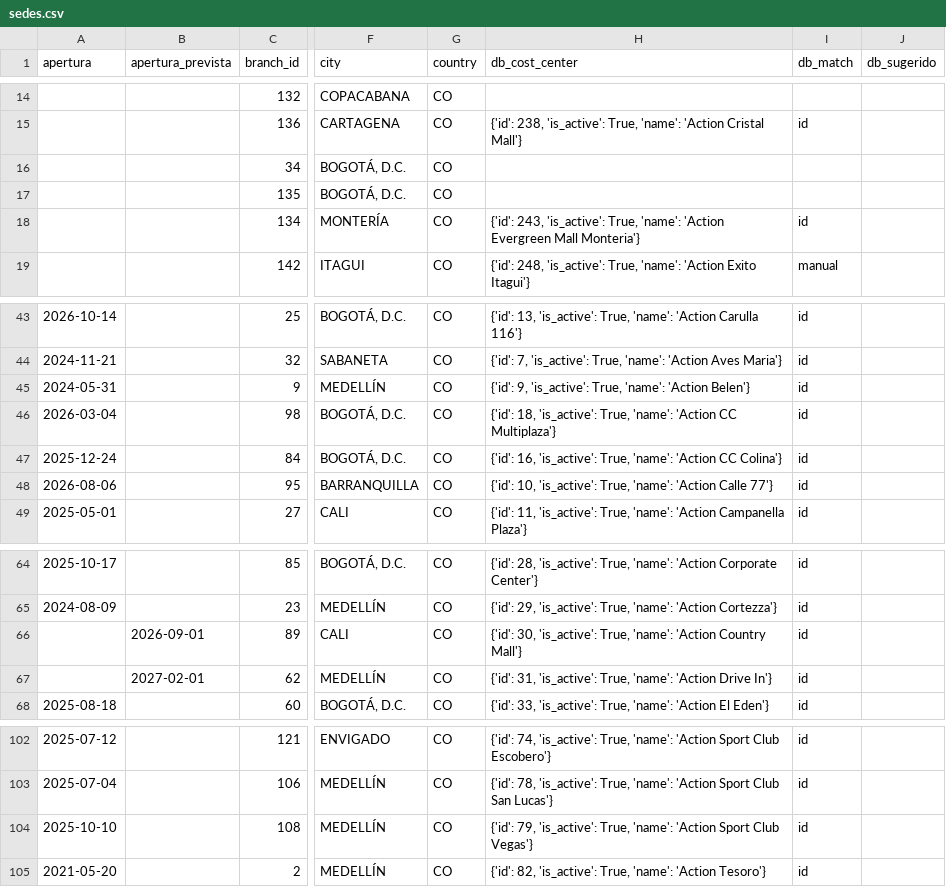
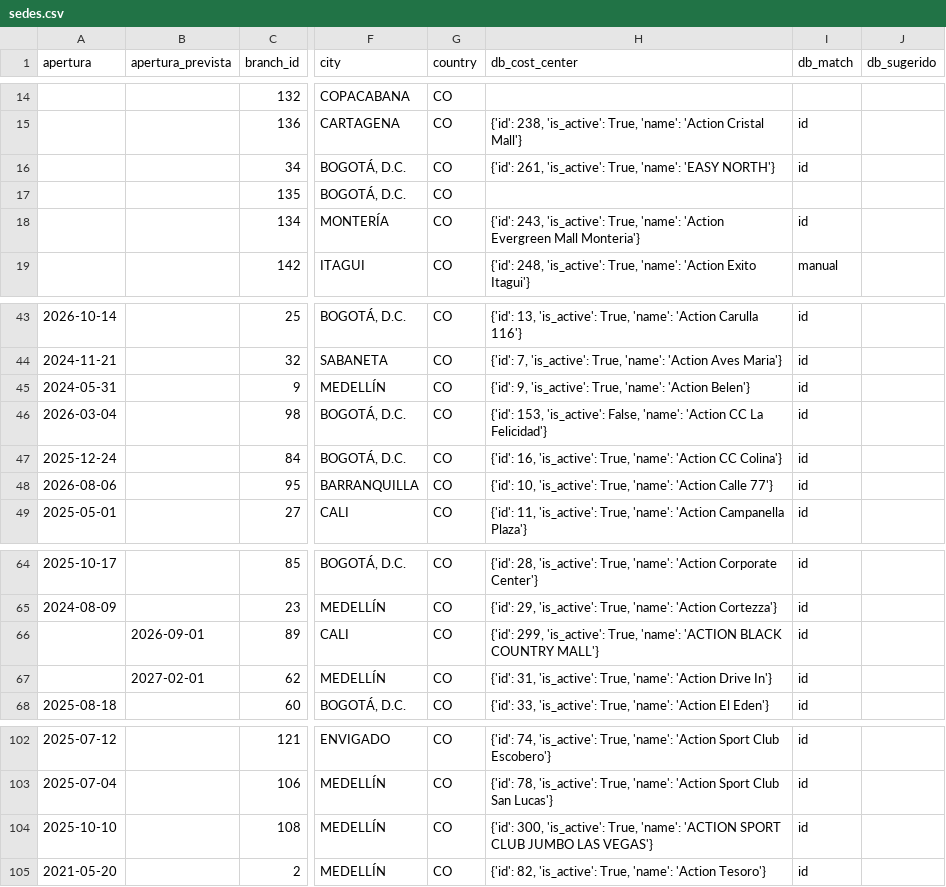
Before and after one commit to actionblackrep/dashboards, a CSV file: data/sedes.csv, drawn as a sheet; only a part is shown, gaps mark what is left out; the diff names each change by its address in the sheet, - before the commit and + after, or states it on an @@ line.

```diff
--- a/data/sedes.csv
+++ b/data/sedes.csv
-H16 (db_cost_center): (empty)
+H16 (db_cost_center): {'id': 261, 'is_active': True, 'name': 'EASY NORTH'}
-I16 (db_match): (empty)
+I16 (db_match): id
-H46 (db_cost_center): {'id': 18, 'is_active': True, 'name': 'Action CC Multiplaza'}
+H46 (db_cost_center): {'id': 153, 'is_active': False, 'name': 'Action CC La Felicidad'}
-H66 (db_cost_center): {'id': 30, 'is_active': True, 'name': 'Action Country Mall'}
+H66 (db_cost_center): {'id': 299, 'is_active': True, 'name': 'ACTION BLACK COUNTRY MALL'}
-H104 (db_cost_center): {'id': 79, 'is_active': True, 'name': 'Action Sport Club Vegas'}
+H104 (db_cost_center): {'id': 300, 'is_active': True, 'name': 'ACTION SPORT CLUB JUMBO LAS VEGAS'}
```
Also changed, not shown: data/filtered_data_br.csv, 3 other files.
